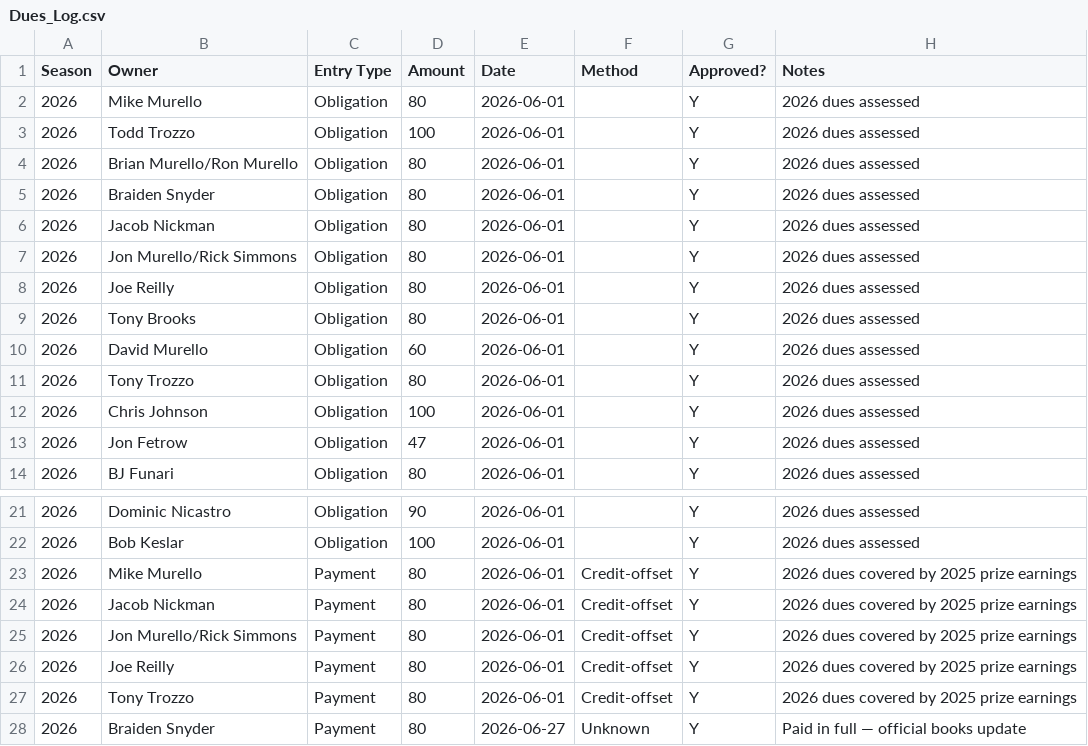
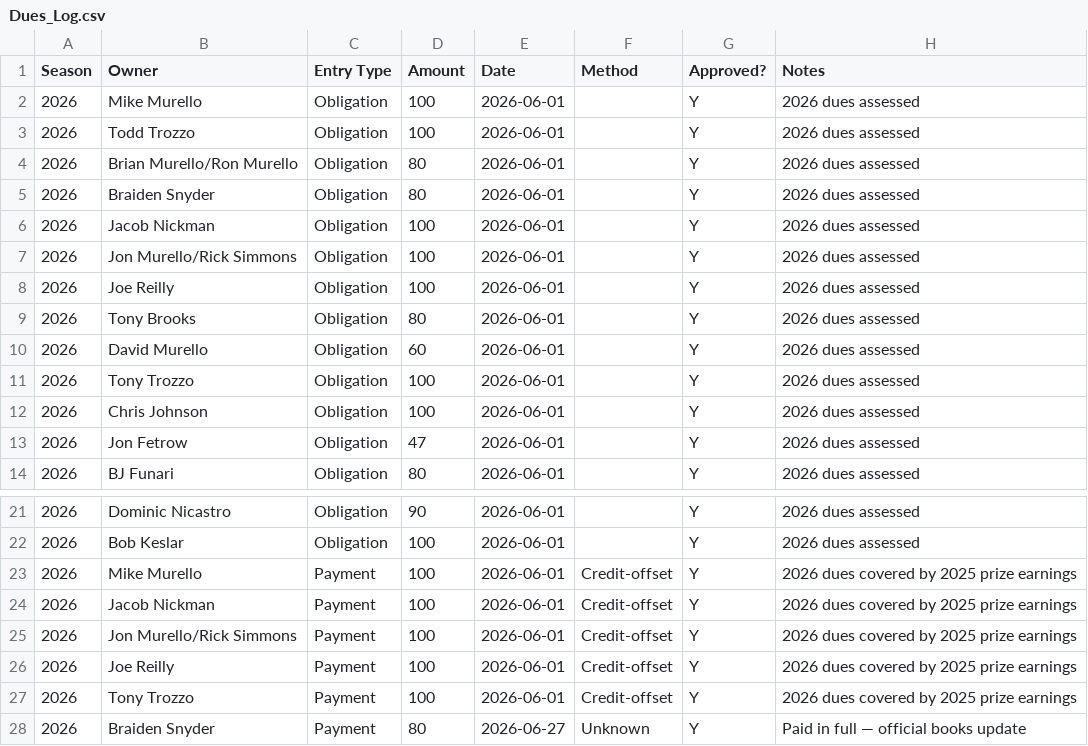
Before and after one commit to maffl-commish/maffl, a CSV file: Dues_Log.csv, drawn as a sheet; only a part is shown, gaps mark what is left out.

Commit message:
dues data clean

```diff
--- a/Dues_Log.csv
+++ b/Dues_Log.csv
@@ -1,3 +1,3 @@
 Season,Owner,Entry Type,Amount,Date,Method,Approved?,Notes
-2026,Mike Murello,Obligation,80,2026-06-01,,Y,2026 dues assessed
+2026,Mike Murello,Obligation,100,2026-06-01,,Y,2026 dues assessed
 2026,Todd Trozzo,Obligation,100,2026-06-01,,Y,2026 dues assessed
@@ -5,8 +5,8 @@ Season,Owner,Entry Type,Amount,Date,Method,Approved?,Notes
 2026,Braiden Snyder,Obligation,80,2026-06-01,,Y,2026 dues assessed
-2026,Jacob Nickman,Obligation,80,2026-06-01,,Y,2026 dues assessed
-2026,Jon Murello/Rick Simmons,Obligation,80,2026-06-01,,Y,2026 dues assessed
-2026,Joe Reilly,Obligation,80,2026-06-01,,Y,2026 dues assessed
+2026,Jacob Nickman,Obligation,100,2026-06-01,,Y,2026 dues assessed
+2026,Jon Murello/Rick Simmons,Obligation,100,2026-06-01,,Y,2026 dues assessed
+2026,Joe Reilly,Obligation,100,2026-06-01,,Y,2026 dues assessed
 2026,Tony Brooks,Obligation,80,2026-06-01,,Y,2026 dues assessed
 2026,David Murello,Obligation,60,2026-06-01,,Y,2026 dues assessed
-2026,Tony Trozzo,Obligation,80,2026-06-01,,Y,2026 dues assessed
+2026,Tony Trozzo,Obligation,100,2026-06-01,,Y,2026 dues assessed
 2026,Chris Johnson,Obligation,100,2026-06-01,,Y,2026 dues assessed
@@ -22,7 +22,7 @@ Season,Owner,Entry Type,Amount,Date,Method,Approved?,Notes
 2026,Bob Keslar,Obligation,100,2026-06-01,,Y,2026 dues assessed
-2026,Mike Murello,Payment,80,2026-06-01,Credit-offset,Y,2026 dues covered by 2025 prize earnings
-2026,Jacob Nickman,Payment,80,2026-06-01,Credit-offset,Y,2026 dues covered by 2025 prize earnings
-2026,Jon Murello/Rick Simmons,Payment,80,2026-06-01,Credit-offset,Y,2026 dues covered by 2025 prize earnings
-2026,Joe Reilly,Payment,80,2026-06-01,Credit-offset,Y,2026 dues covered by 2025 prize earnings
-2026,Tony Trozzo,Payment,80,2026-06-01,Credit-offset,Y,2026 dues covered by 2025 prize earnings
+2026,Mike Murello,Payment,100,2026-06-01,Credit-offset,Y,2026 dues covered by 2025 prize earnings
+2026,Jacob Nickman,Payment,100,2026-06-01,Credit-offset,Y,2026 dues covered by 2025 prize earnings
+2026,Jon Murello/Rick Simmons,Payment,100,2026-06-01,Credit-offset,Y,2026 dues covered by 2025 prize earnings
+2026,Joe Reilly,Payment,100,2026-06-01,Credit-offset,Y,2026 dues covered by 2025 prize earnings
+2026,Tony Trozzo,Payment,100,2026-06-01,Credit-offset,Y,2026 dues covered by 2025 prize earnings
 2026,Braiden Snyder,Payment,80,2026-06-27,Unknown,Y,Paid in full — official books update
```
